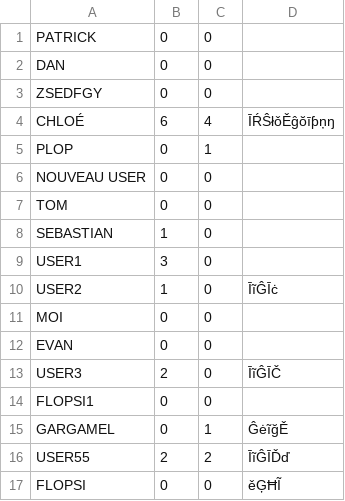
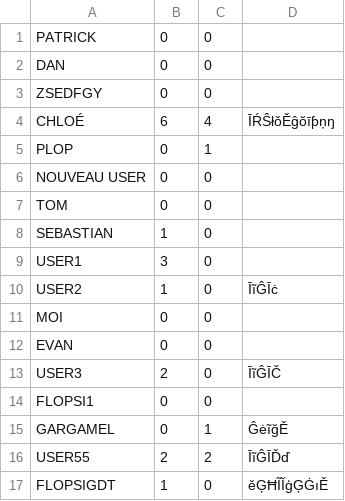
Before and after one commit to IceCubeFr/Double-Langue, a CSV file: files/players.csv, drawn as a sheet; removed rows and columns are numbered as before the commit, all else as after; the diff names each change by its address in the sheet, - before the commit and + after, or states it on an @@ line.

```diff
--- a/files/players.csv
+++ b/files/players.csv
-row 17: FLOPSI | 0 | 0 | ěĢĦĨ
+row 17: FLOPSIGDT | 1 | 0 | ěĢĦĨĬģĢĠıĚ
```
Also changed, not shown: 2 other files.
